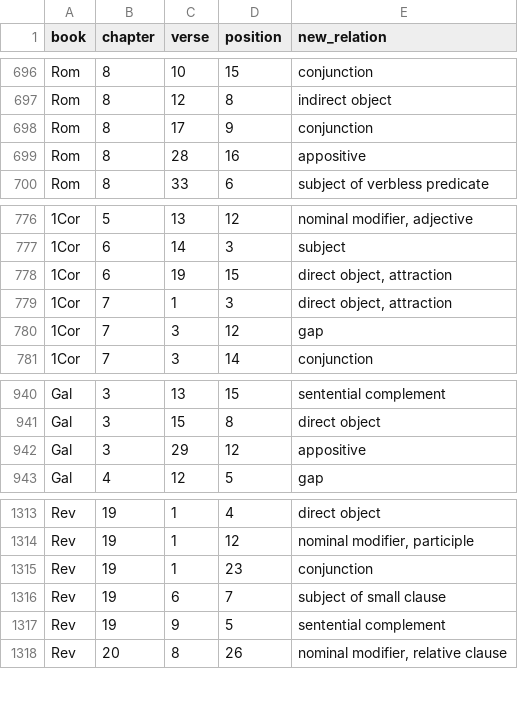
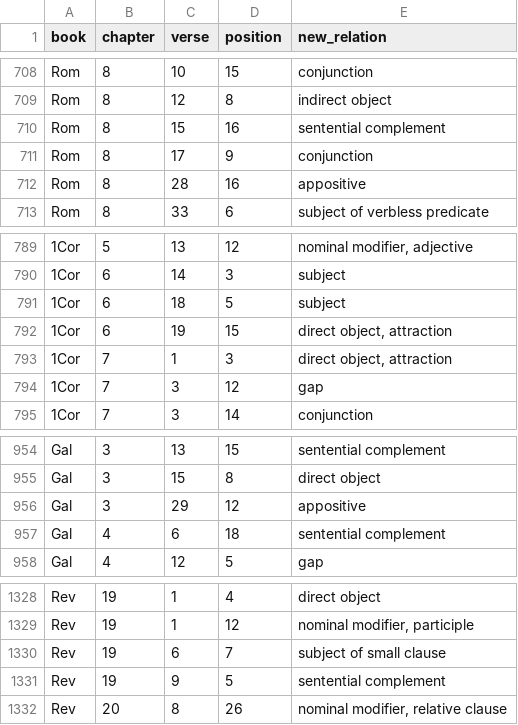
Before and after one commit to kaplanas/greek-new-testament, a CSV file: process_third_party_files/sblgnt/other_relation_edits.csv, drawn as a sheet; only a part is shown, gaps mark what is left out; removed rows and columns are numbered as before the commit, all else as after; the diff covers the shown part only; the diff names each change by its address in the sheet, - before the commit and + after, or states it on an @@ line.

```diff
--- a/process_third_party_files/sblgnt/other_relation_edits.csv
+++ b/process_third_party_files/sblgnt/other_relation_edits.csv
+row 710: Rom | 8 | 15 | 16 | sentential complement
+row 791: 1Cor | 6 | 18 | 5 | subject
+row 957: Gal | 4 | 6 | 18 | sentential complement
-row 1315: Rev | 19 | 1 | 23 | conjunction
```
Also changed, not shown: 14 added rows and 2 removed rows elsewhere in this file, process_third_party_files/sblgnt/head_edits.csv, 1 other file.
